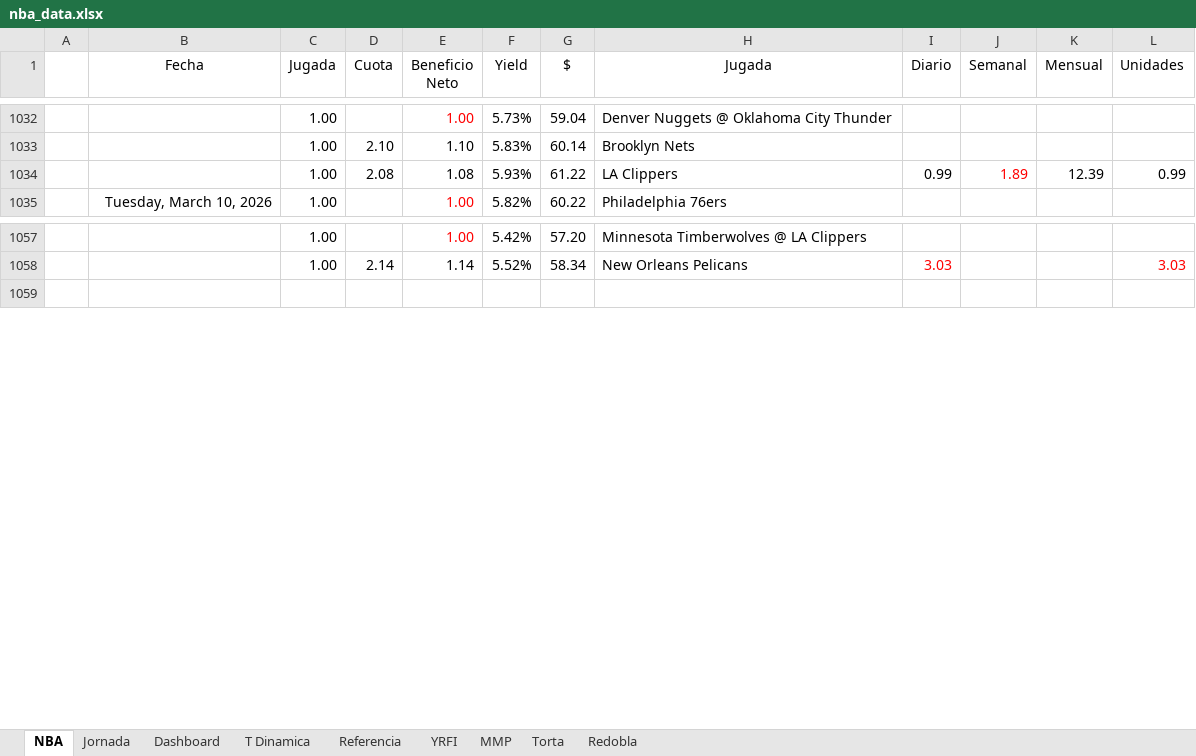
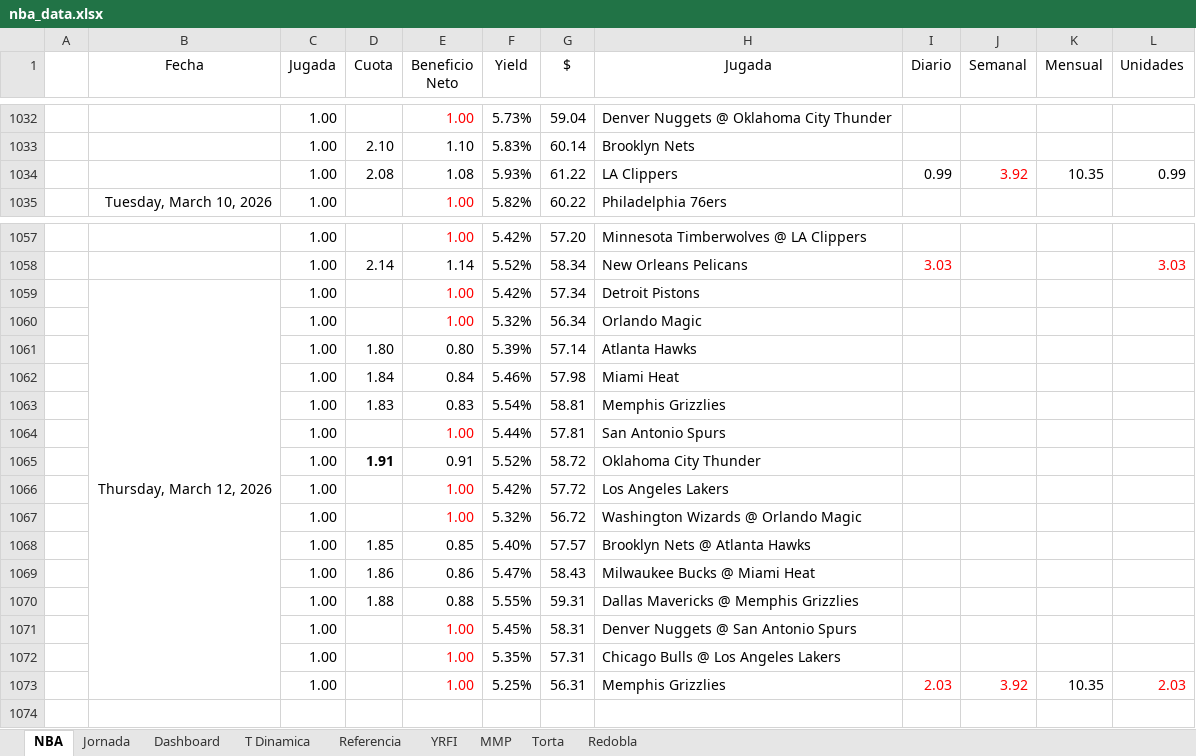
Before and after one commit to frank1411/nba-bets-ML, an Excel workbook: public/nba_data.xlsx, sheet NBA, drawn as a sheet; only a part is shown, gaps mark what is left out; values as stored, in another font and other column widths than the file's, no borders; charts and pictures and conditional formats not drawn; the diff names each change by its address in the sheet, - before the commit and + after, or states it on an @@ line.

Commit message:
Add files via upload

```diff
--- a/public/nba_data.xlsx (sheet NBA)
+++ b/public/nba_data.xlsx (sheet NBA)
-J1034 (Semanal): 1.89
+J1034 (Semanal): 3.92
-K1034 (Mensual): 12.39
+K1034 (Mensual): 10.35
+row 1059:  | Thursday, March 12, 2026 | 1.00 |  | 1.00 | 5.42% | 57.34 | Detroit Pistons
+row 1060:  |  | 1.00 |  | 1.00 | 5.32% | 56.34 | Orlando Magic
+row 1061:  |  | 1.00 | 1.80 | 0.80 | 5.39% | 57.14 | Atlanta Hawks
+row 1062:  |  | 1.00 | 1.84 | 0.84 | 5.46% | 57.98 | Miami Heat
+row 1063:  |  | 1.00 | 1.83 | 0.83 | 5.54% | 58.81 | Memphis Grizzlies
+row 1064:  |  | 1.00 |  | 1.00 | 5.44% | 57.81 | San Antonio Spurs
+row 1065:  |  | 1.00 | 1.91 | 0.91 | 5.52% | 58.72 | Oklahoma City Thunder
+row 1066:  |  | 1.00 |  | 1.00 | 5.42% | 57.72 | Los Angeles Lakers
+row 1067:  |  | 1.00 |  | 1.00 | 5.32% | 56.72 | Washington Wizards @ Orlando Magic
+row 1068:  |  | 1.00 | 1.85 | 0.85 | 5.40% | 57.57 | Brooklyn Nets @ Atlanta Hawks
+row 1069:  |  | 1.00 | 1.86 | 0.86 | 5.47% | 58.43 | Milwaukee Bucks @ Miami Heat
+row 1070:  |  | 1.00 | 1.88 | 0.88 | 5.55% | 59.31 | Dallas Mavericks @ Memphis Grizzlies
+row 1071:  |  | 1.00 |  | 1.00 | 5.45% | 58.31 | Denver Nuggets @ San Antonio Spurs
+row 1072:  |  | 1.00 |  | 1.00 | 5.35% | 57.31 | Chicago Bulls @ Los Angeles Lakers
+row 1073:  |  | 1.00 |  | 1.00 | 5.25% | 56.31 | Memphis Grizzlies | 2.03 | 3.92 | 10.35 | 2.03
```
Also changed, not shown: sheet Dashboard, charts or pictures.
